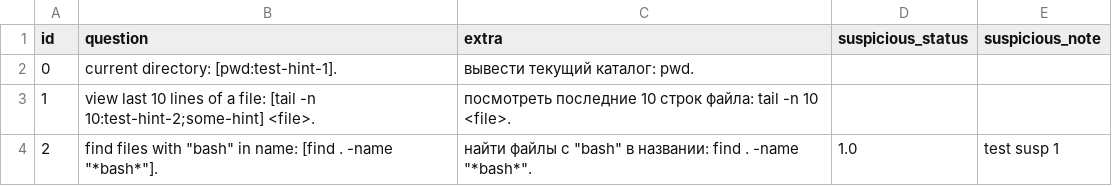
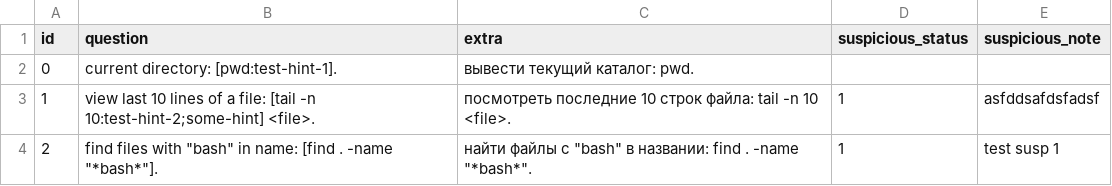
Before and after one commit to df09/eng, a CSV file: data/topics/1_test/questions/inputs.csv, drawn as a sheet.

```diff
--- a/data/topics/1_test/questions/inputs.csv
+++ b/data/topics/1_test/questions/inputs.csv
@@ -2,3 +2,3 @@ id,question,extra,suspicious_status,suspicious_note
 0,current directory: [pwd:test-hint-1].,вывести текущий каталог: pwd.,,
-1,view last 10 lines of a file: [tail -n 10:test-hint-2;some-hint] <file>.,посмотреть последние 10 строк файла: tail -n 10 <file>.,,
-2,"find files with ""bash"" in name: [find . -name ""*bash*""].","найти файлы с ""bash"" в названии: find . -name ""*bash*"".",1.0,test susp 1
+1,view last 10 lines of a file: [tail -n 10:test-hint-2;some-hint] <file>.,посмотреть последние 10 строк файла: tail -n 10 <file>.,1,asfddsafdsfadsf
+2,"find files with ""bash"" in name: [find . -name ""*bash*""].","найти файлы с ""bash"" в названии: find . -name ""*bash*"".",1,test susp 1
```
Also changed, not shown: data/topics/2_pronouns/questions/inputs.csv, data/users/df09/progress.csv, 23 other files.
